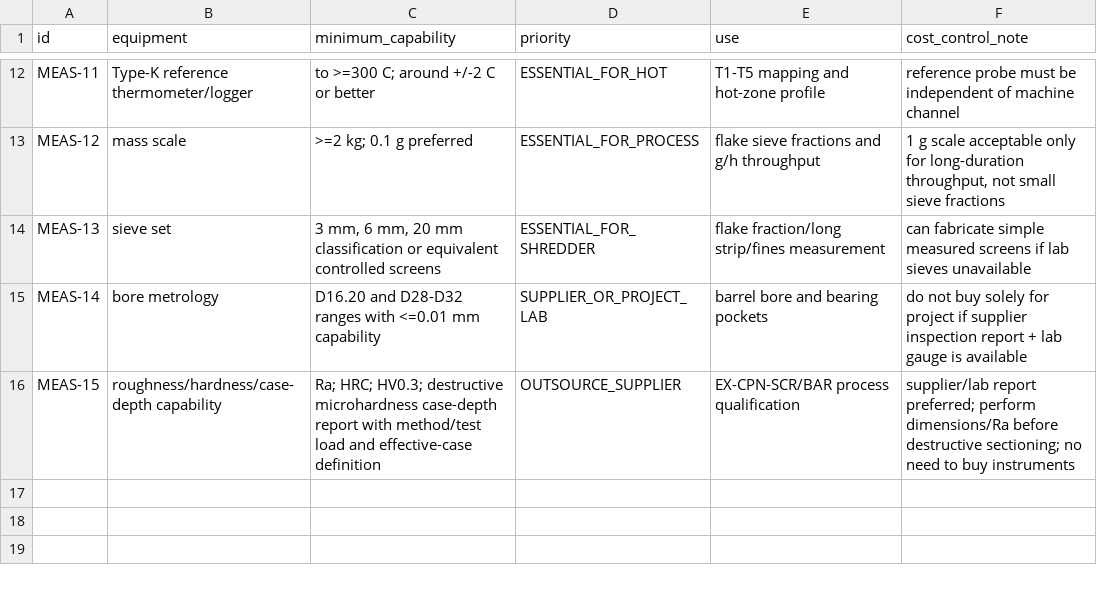
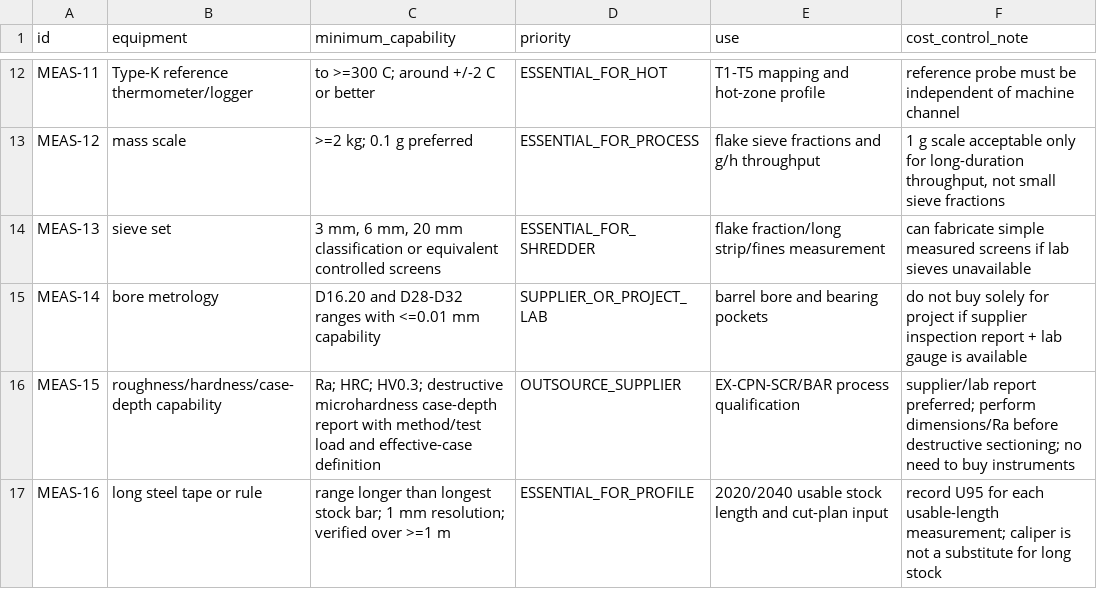
Before and after one commit to snowman0919/PLA-PET-Recycling-Lab, a CSV file: validation/physical_v08/measurement_equipment.csv, drawn as a sheet; only a part is shown, gaps mark what is left out; the diff names each change by its address in the sheet, - before the commit and + after, or states it on an @@ line.

Commit message:
feat(v0.8): bind profile nesting to measured evidence

```diff
--- a/validation/physical_v08/measurement_equipment.csv
+++ b/validation/physical_v08/measurement_equipment.csv
+row 17: MEAS-16 | long steel tape or rule | range longer than longest stock bar; 1 mm resolution; verified over >=1 m | ESSENTIAL_FOR_PROFILE | 2020/2040 usable stock length and cut-plan input | record U95 for each usable-length measurement; caliper is not a substitute for long stock
```
Also changed, not shown: 5 other files.
